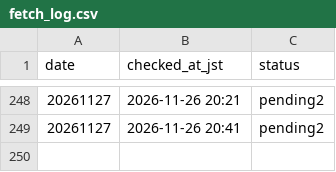
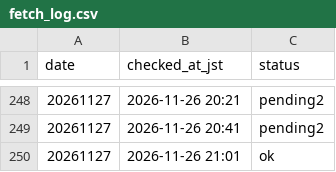
Before and after one commit to kosukemiyazaki/boatrace-lab, a CSV file: program/fetch_log.csv, drawn as a sheet; only a part is shown, gaps mark what is left out.

```diff
--- a/program/fetch_log.csv
+++ b/program/fetch_log.csv
@@ -249 +249,2 @@ date,checked_at_jst,status
 20261127,2026-11-26 20:41,pending2
+20261127,2026-11-26 21:01,ok
```
Also changed, not shown: 1 other file.
